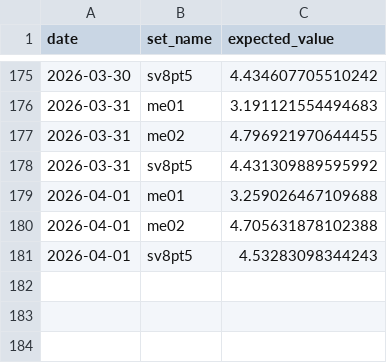
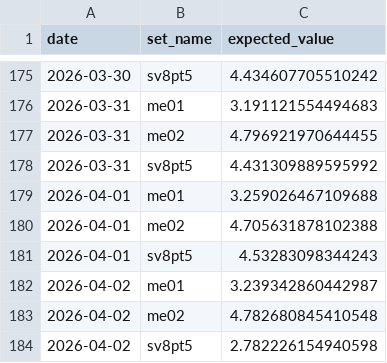
Before and after one commit to matthewisaiahchua-wq/pokemontcgtracker1-1, a CSV file: ev_history.csv, drawn as a sheet; only a part is shown, gaps mark what is left out.

Commit message:
Auto-update EV: Thu Apr  2 08:55:57 UTC 2026

```diff
--- a/ev_history.csv
+++ b/ev_history.csv
@@ -181 +181,4 @@ date,set_name,expected_value
 2026-04-01,sv8pt5,4.53283098344243
+2026-04-02,me01,3.239342860442987
+2026-04-02,me02,4.782680845410548
+2026-04-02,sv8pt5,2.782226154940598
```
